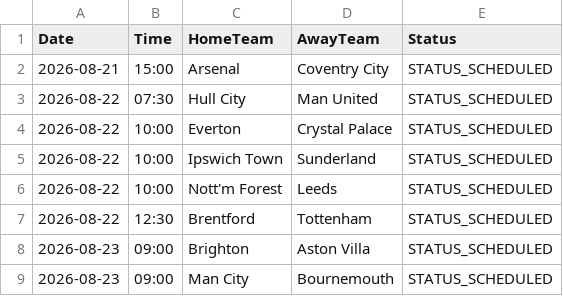
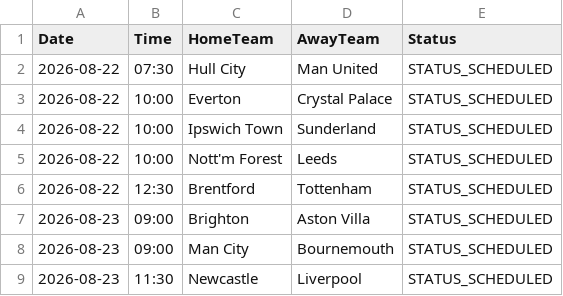
Before and after one commit to gmalbert/premier-league, a CSV file: data_files/upcoming_fixtures.csv, drawn as a sheet; only a part is shown; the shorter side is filled out with more unchanged rows.

```diff
--- a/data_files/upcoming_fixtures.csv
+++ b/data_files/upcoming_fixtures.csv
@@ -1,3 +1,2 @@
 Date,Time,HomeTeam,AwayTeam,Status
-2026-08-21,15:00,Arsenal,Coventry City,STATUS_SCHEDULED
 2026-08-22,07:30,Hull City,Man United,STATUS_SCHEDULED
```
Also changed, not shown: data_files/all_teams.csv, data_files/poisson_metrics_history.csv, 10 other files.
